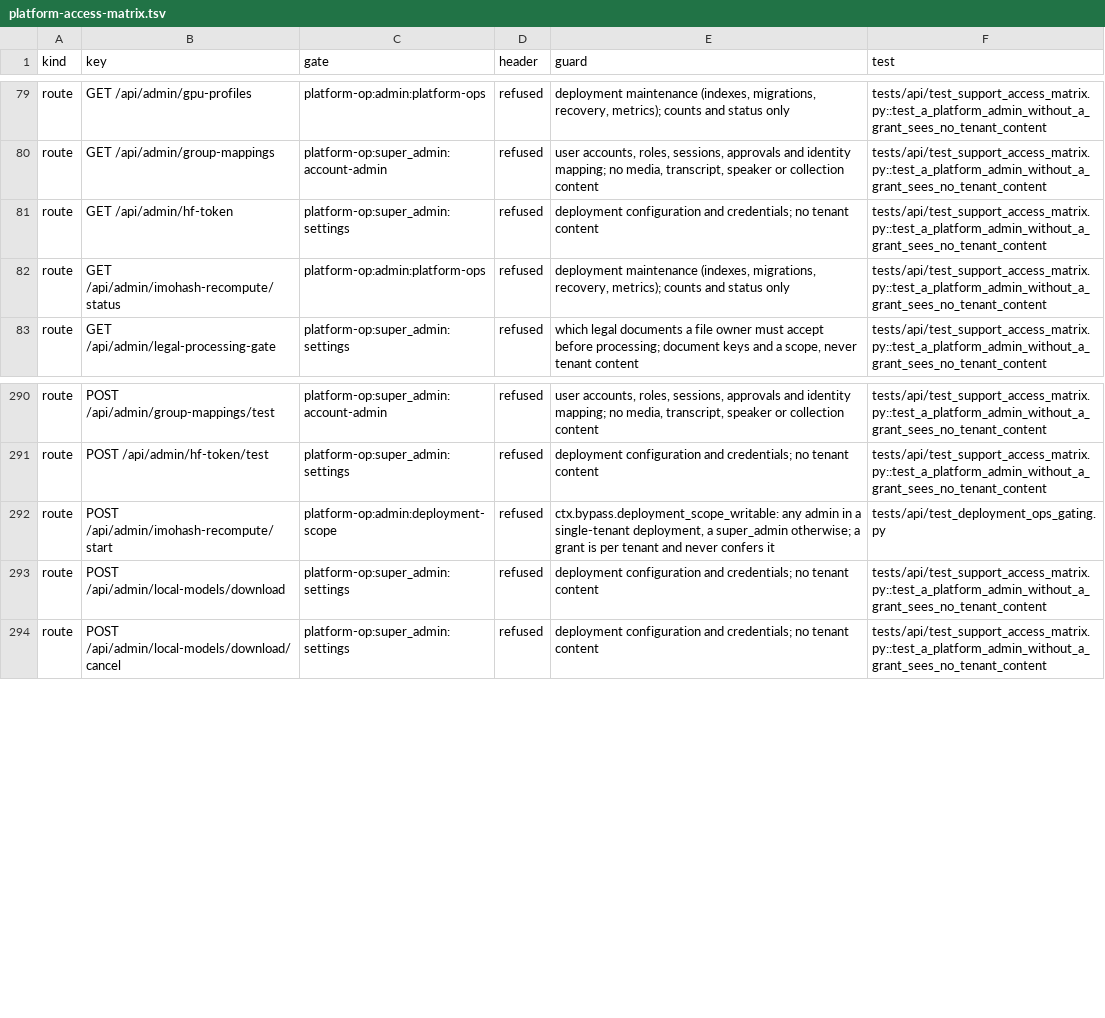
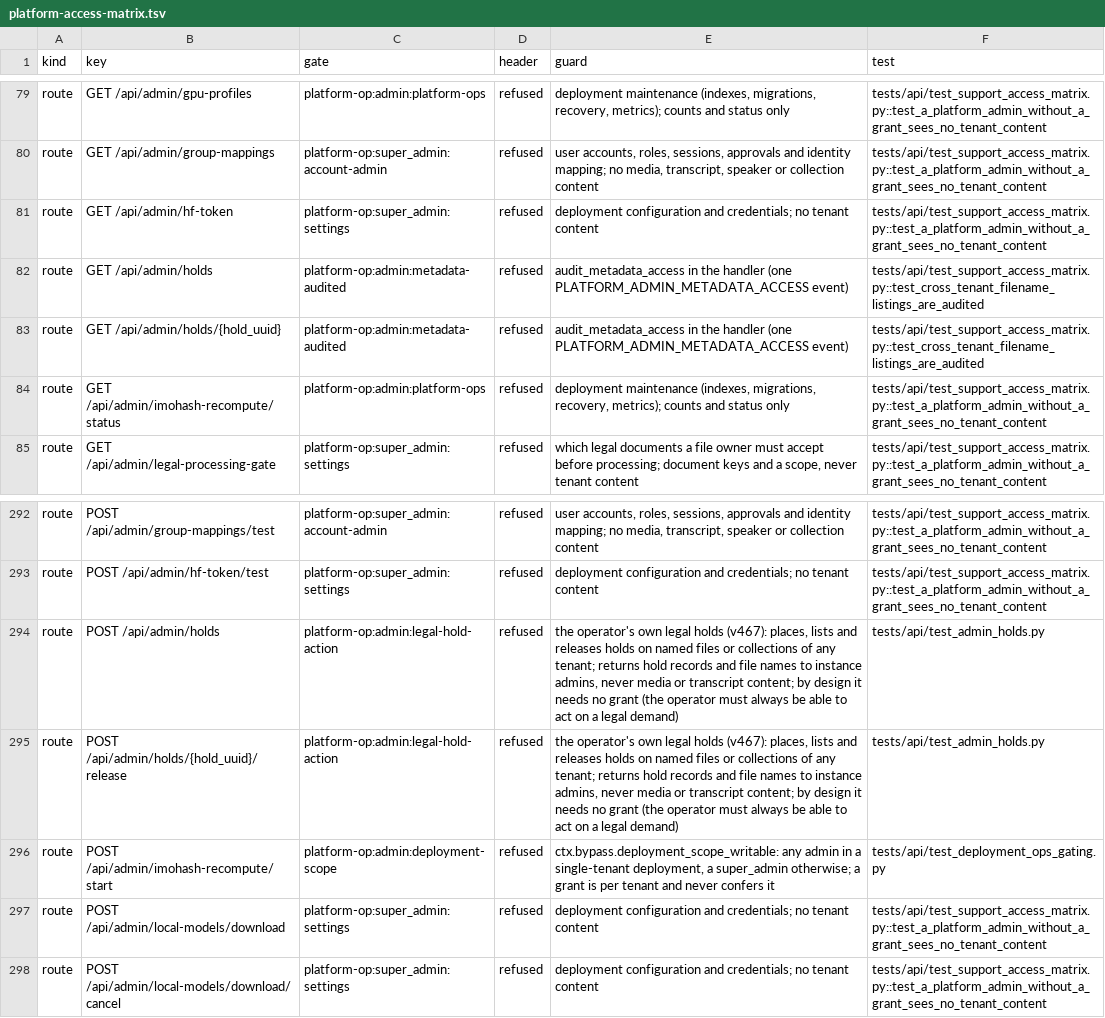
Before and after one commit to attevon-llc/OpenTranscribe, a TSV file: docs/security/platform-access-matrix.tsv, drawn as a sheet; only a part is shown, gaps mark what is left out; the diff names each change by its address in the sheet, - before the commit and + after, or states it on an @@ line.

Commit message:
feat(api): /admin/holds, an operator's legal hold without a takedown
Instance admins (admin and super_admin, the takedown routes' gate, no
capability, refused under a support grant) list, read, place and release
platform holds on any tenant's files or collection: GET/POST /api/admin/holds,
GET /api/admin/holds/{uuid}, POST /api/admin/holds/{uuid}/release. Nothing
is quarantined; the owner sees the file held by "platform". An
organization's hold is a 404 here and a platform hold never appears on
/org-admin/holds. The GETs record platform metadata access. HoldOut gains
additive authority and organization_uuid, built once for both screens in
services/content_hold_records. Registered in the compliance-audit and
platform-access registries, the openapi snapshot, and as strict xfails in
route-has-a-caller until the legal-hold UI lane calls them.

```diff
--- a/docs/security/platform-access-matrix.tsv
+++ b/docs/security/platform-access-matrix.tsv
+row 82: route | GET /api/admin/holds | platform-op:admin:metadata-audited | refused | audit_metadata_access in the handler (one PLATFORM_ADMIN_METADATA_ACCESS event) | tests/api/test_support_access_matrix.py::test_cross_tenant_filename_listings_are_audited
+row 83: route | GET /api/admin/holds/{hold_uuid} | platform-op:admin:metadata-audited | refused | audit_metadata_access in the handler (one PLATFORM_ADMIN_METADATA_ACCESS event) | tests/api/test_support_access_matrix.py::test_cross_tenant_filename_listings_are_audited
+row 294: route | POST /api/admin/holds | platform-op:admin:legal-hold-action | refused | the operator's own legal holds (v467): places, lists and releases holds on named files or collections of any tenant; returns hold records and file names to instance admins, never media or transcript content; by design it needs no grant (the operator must always be able to act on a legal demand) | tests/api/test_admin_holds.py
+row 295: route | POST /api/admin/holds/{hold_uuid}/release | platform-op:admin:legal-hold-action | refused | the operator's own legal holds (v467): places, lists and releases holds on named files or collections of any tenant; returns hold records and file names to instance admins, never media or transcript content; by design it needs no grant (the operator must always be able to act on a legal demand) | tests/api/test_admin_holds.py
```
Also changed, not shown: 21 other files.
